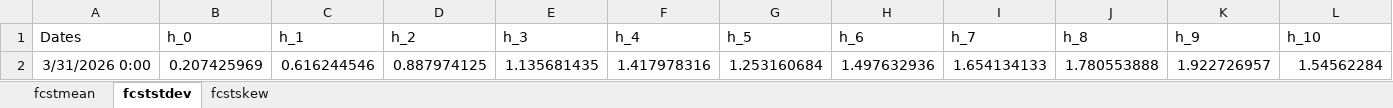
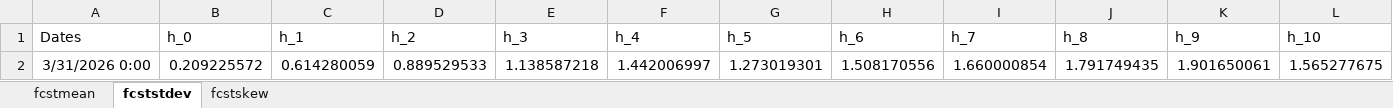
Before and after one commit to GiuliaMantoan/MTP, an Excel workbook: IaR_GaR_April_2026/Outputs/semi-param_best_spec_gdp_OOS.xlsx, sheet fcststdev, drawn as a sheet; only a part is shown; values as stored, in another font and other column widths than the file's, no borders; removed rows and columns are numbered as before the commit, all else as after; rows hold the shown columns only; the diff names each change by its address in the sheet, - before the commit and + after, or states it on an @@ line.

```diff
--- a/IaR_GaR_April_2026/Outputs/semi-param_best_spec_gdp_OOS.xlsx (sheet fcststdev)
+++ b/IaR_GaR_April_2026/Outputs/semi-param_best_spec_gdp_OOS.xlsx (sheet fcststdev)
-row 2: 3/31/2026 0:00 | 0.207425969 | 0.616244546 | 0.887974125 | 1.135681435 | 1.417978316 | 1.253160684 | 1.497632936 | 1.654134133 | 1.780553888 | 1.922726957 | 1.54562284
+row 2: 3/31/2026 0:00 | 0.209225572 | 0.614280059 | 0.889529533 | 1.138587218 | 1.442006997 | 1.273019301 | 1.508170556 | 1.660000854 | 1.791749435 | 1.901650061 | 1.565277675
```
Also changed, not shown: sheet fcstmean, sheet fcstskew, IaR_GaR_April_2026/Outputs/skewt_best_spec_gdp_OOS.xlsx, IaR_GaR_April_2026/Outputs/wis/wis_semi-param_gdp_OOS.xlsx, 33 other files.
